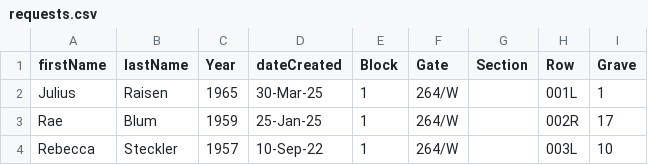
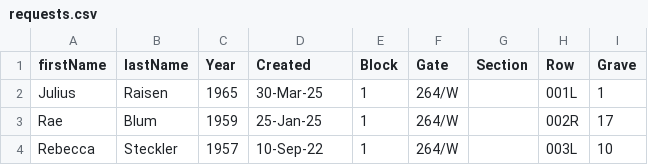
Before and after one commit to markrlondon/Old-Montefiore-Cemetery, a CSV file: requests.csv, drawn as a sheet; only a part is shown.

Commit message:
Add files via upload

```diff
--- a/requests.csv
+++ b/requests.csv
@@ -1,2 +1,2 @@
-firstName,lastName,Year,dateCreated,Block,Gate,Section,Row,Grave
+firstName,lastName,Year,Created,Block,Gate,Section,Row,Grave
 Julius,Raisen,1965,30-Mar-25,1,264/W,,001L,1
```
